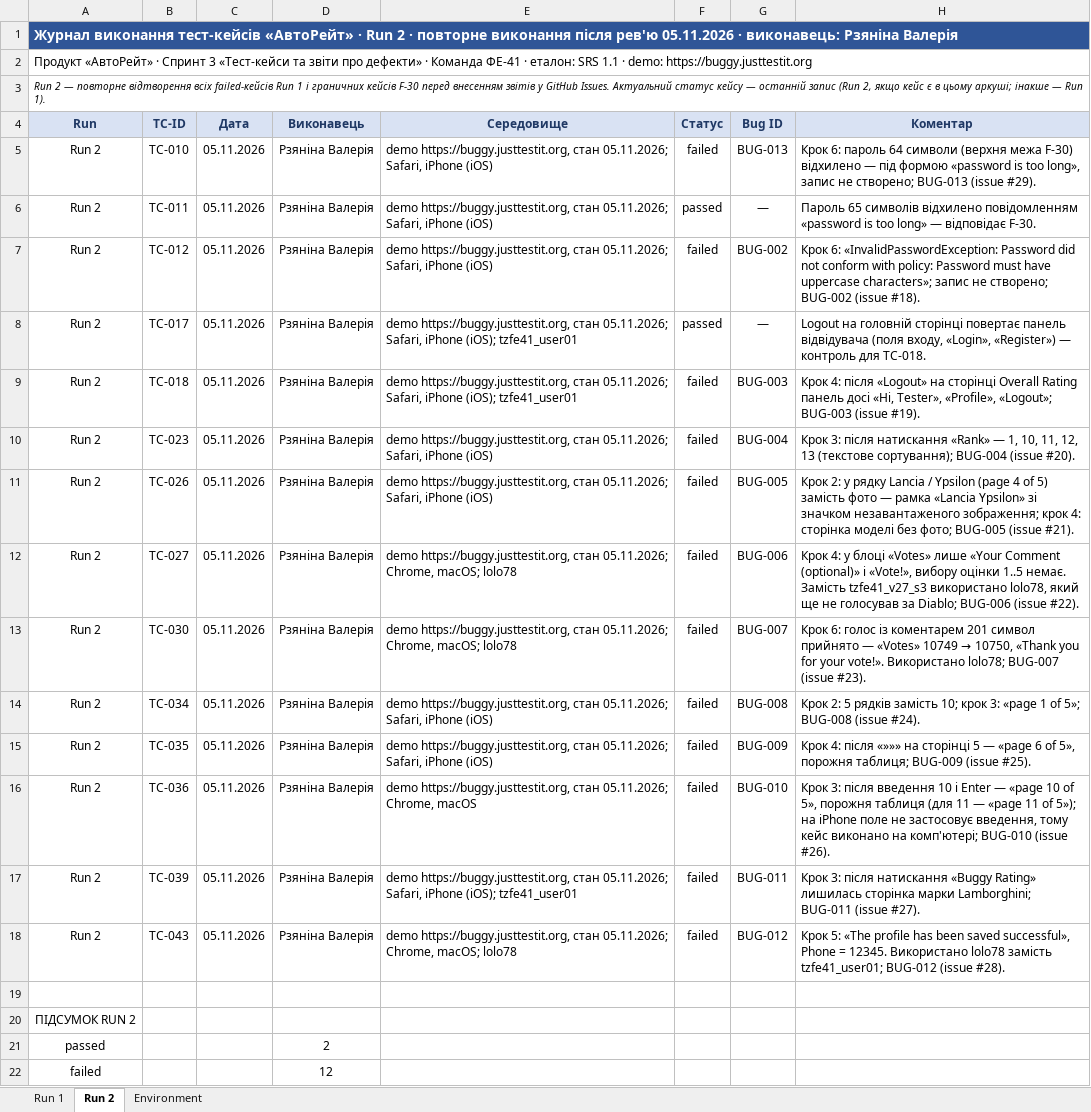
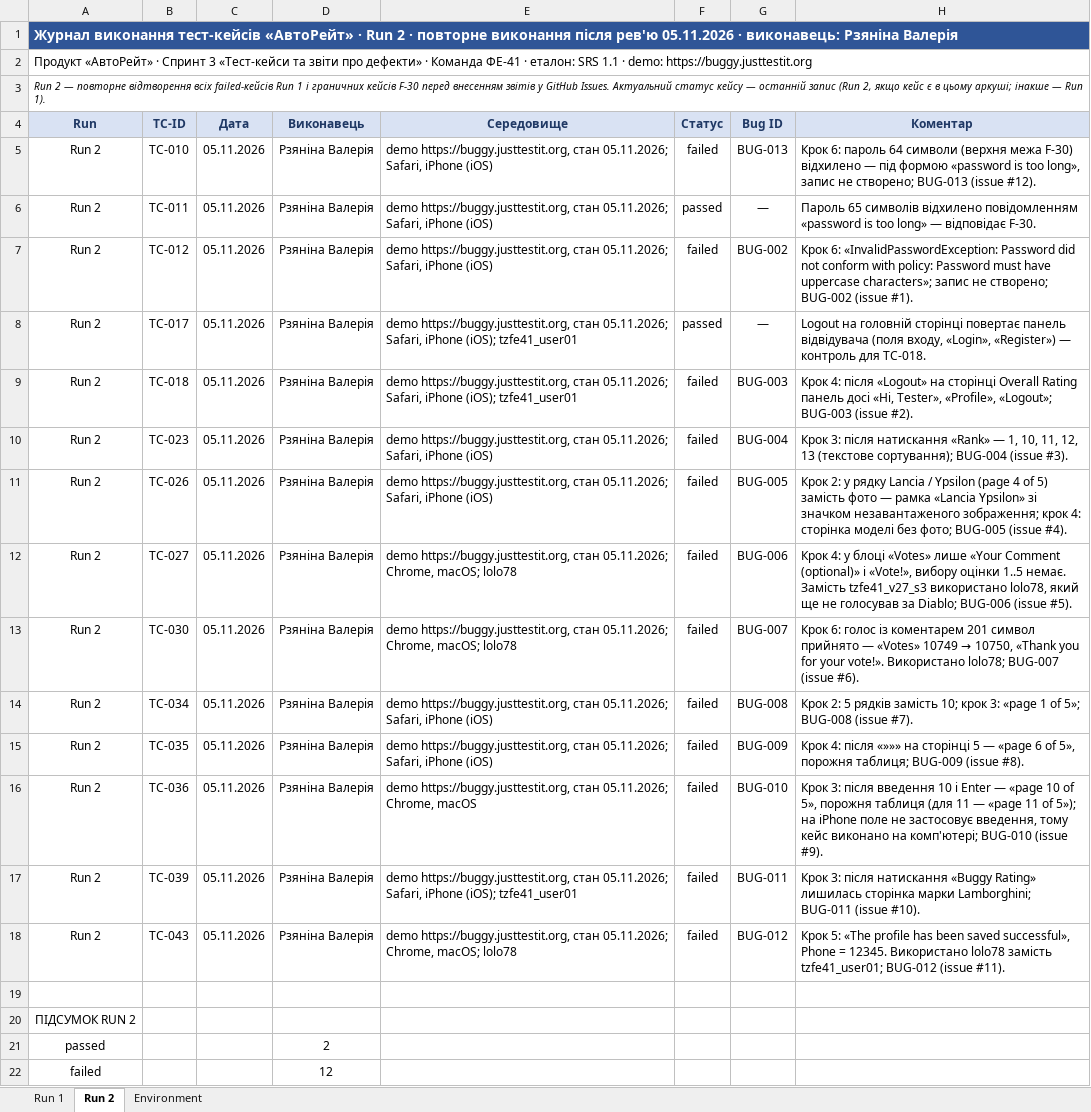
Before and after one commit to sushynskyimykolafe41-cmd/tzyapz-sprint-1, an Excel workbook: docs/sprint3/execution-log.xlsx, sheet Run 2, drawn as a sheet; only a part is shown; values as stored, in another font and other column widths than the file's, no borders; the diff names each change by its address in the sheet, - before the commit and + after, or states it on an @@ line.

Commit message:
fix(S3-22): issue numbers #1-#12 in test cases and execution log

```diff
--- a/docs/sprint3/execution-log.xlsx (sheet Run 2)
+++ b/docs/sprint3/execution-log.xlsx (sheet Run 2)
-H5 (Коментар): …BUG-013 (issue #29).
+H5 (Коментар): …BUG-013 (issue #12).
-H7 (Коментар): …BUG-002 (issue #18).
+H7 (Коментар): …BUG-002 (issue #1).
-H9 (Коментар): …BUG-003 (issue #19).
+H9 (Коментар): …BUG-003 (issue #2).
-H10 (Коментар): …BUG-004 (issue #20).
+H10 (Коментар): …BUG-004 (issue #3).
-H11 (Коментар): …BUG-005 (issue #21).
+H11 (Коментар): …BUG-005 (issue #4).
-H12 (Коментар): …BUG-006 (issue #22).
+H12 (Коментар): …BUG-006 (issue #5).
-H13 (Коментар): …BUG-007 (issue #23).
+H13 (Коментар): …BUG-007 (issue #6).
-H14 (Коментар): …BUG-008 (issue #24).
+H14 (Коментар): …BUG-008 (issue #7).
-H15 (Коментар): …BUG-009 (issue #25).
+H15 (Коментар): …BUG-009 (issue #8).
-H16 (Коментар): …BUG-010 (issue #26).
+H16 (Коментар): …BUG-010 (issue #9).
-H17 (Коментар): …BUG-011 (issue #27).
+H17 (Коментар): …BUG-011 (issue #10).
-H18 (Коментар): …BUG-012 (issue #28).
+H18 (Коментар): …BUG-012 (issue #11).
```
Also changed, not shown: sheet Run 1, docs/sprint3/test-cases.xlsx.
